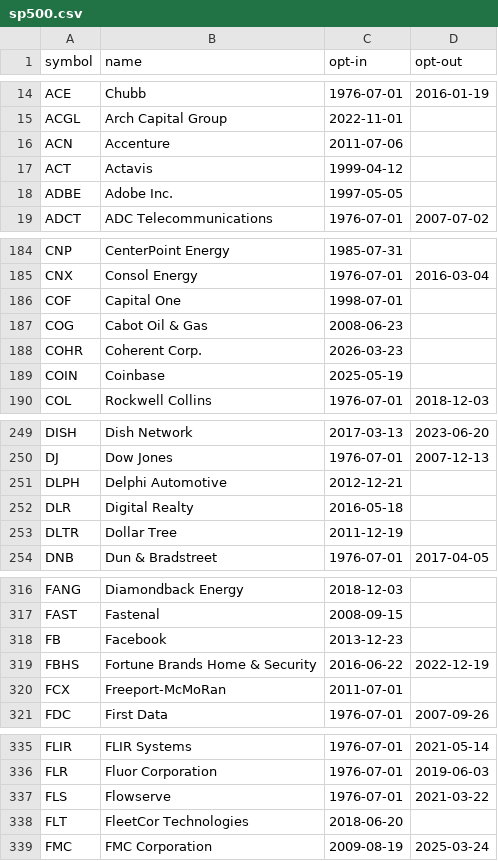
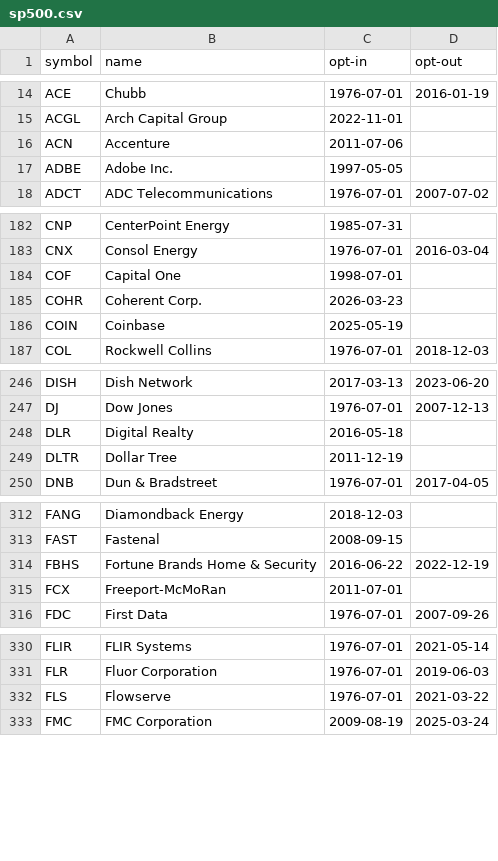
Before and after one commit to unliftedq/index-constitution, a CSV file: history/sp500.csv, drawn as a sheet; only a part is shown, gaps mark what is left out; removed rows and columns are numbered as before the commit, all else as after; the diff covers the shown part only; the diff names each change by its address in the sheet, - before the commit and + after, or states it on an @@ line.

```diff
--- a/history/sp500.csv
+++ b/history/sp500.csv
-row 17: ACT | Actavis | 1999-04-12
-row 187: COG | Cabot Oil & Gas | 2008-06-23
-row 251: DLPH | Delphi Automotive | 2012-12-21
-row 318: FB | Facebook | 2013-12-23
-row 338: FLT | FleetCor Technologies | 2018-06-20
```
Also changed, not shown: 1 added row, 13 removed rows and 13 edited cells elsewhere in this file, history/nasdaq100.csv, latest/sp500.csv, 6 other files.
